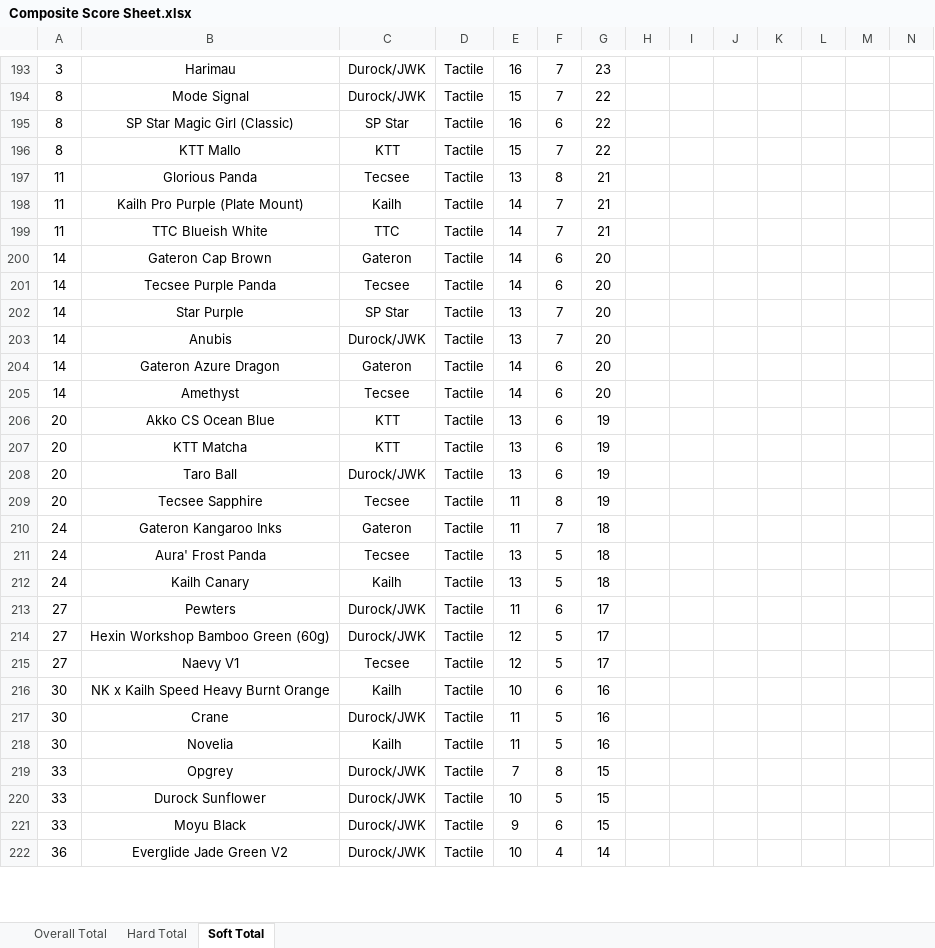
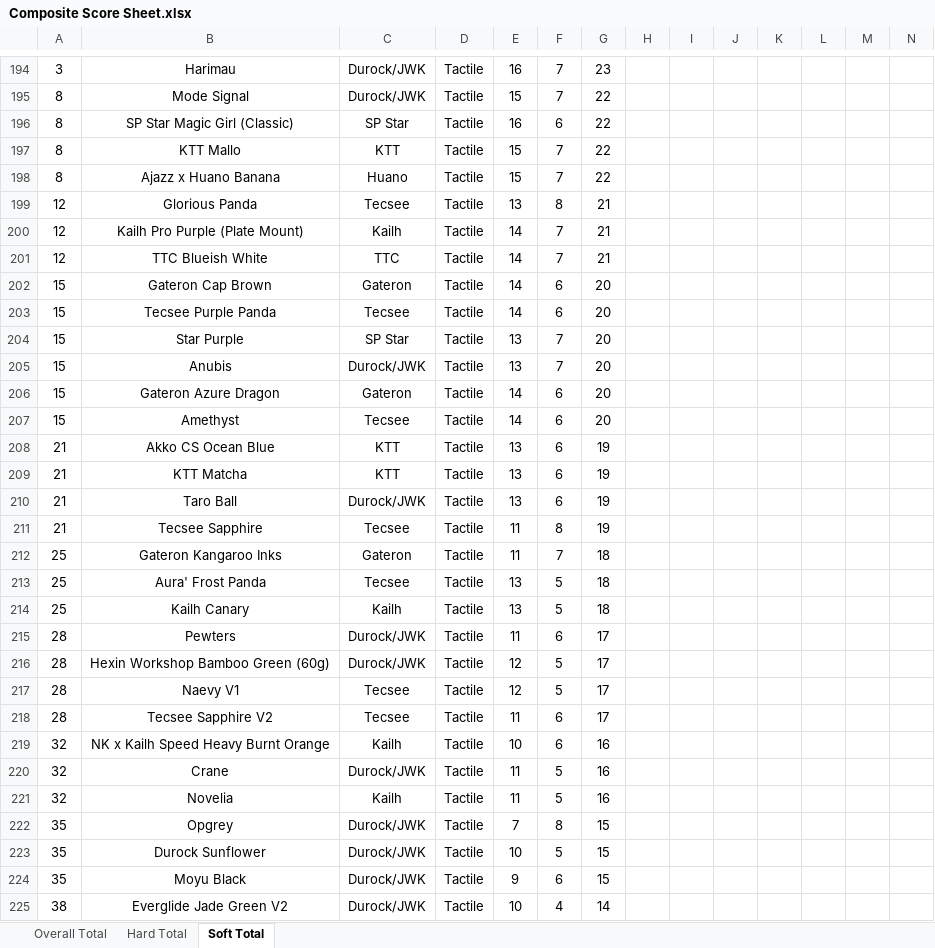
Before and after one commit to ThereminGoat/switch-scores, an Excel workbook: Composite Score Sheet.xlsx, sheet Soft Total, drawn as a sheet; only a part is shown, gaps mark what is left out; values as stored, in another font and other column widths than the file's, no borders; charts and pictures not drawn; addresses are those after the commit; the diff covers the shown part only; the diff names each change by its address in the sheet, - before the commit and + after, or states it on an @@ line.

```diff
--- a/Composite Score Sheet.xlsx (sheet Soft Total)
+++ b/Composite Score Sheet.xlsx (sheet Soft Total)
+row 198: 8 | Ajazz x Huano Banana | Huano | Tactile | 15 | 7 | 22
-A199:A201: 11
+A199:A201: 12
-A202:A207: 14
+A202:A207: 15
-A208:A211: 20
+A208:A211: 21
-A212:A214: 24
+A212:A214: 25
-A215:A217: 27
+A215:A217: 28
+row 218: 28 | Tecsee Sapphire V2 | Tecsee | Tactile | 11 | 6 | 17
-A219:A221: 30
+A219:A221: 32
-A222:A224: 33
+A222:A224: 35
-A225: 36
+A225: 38
```
Also changed, not shown: other rows of this sheet, sheet Overall Total, sheet Hard Total, formulas that keep their value, 4 other files.
